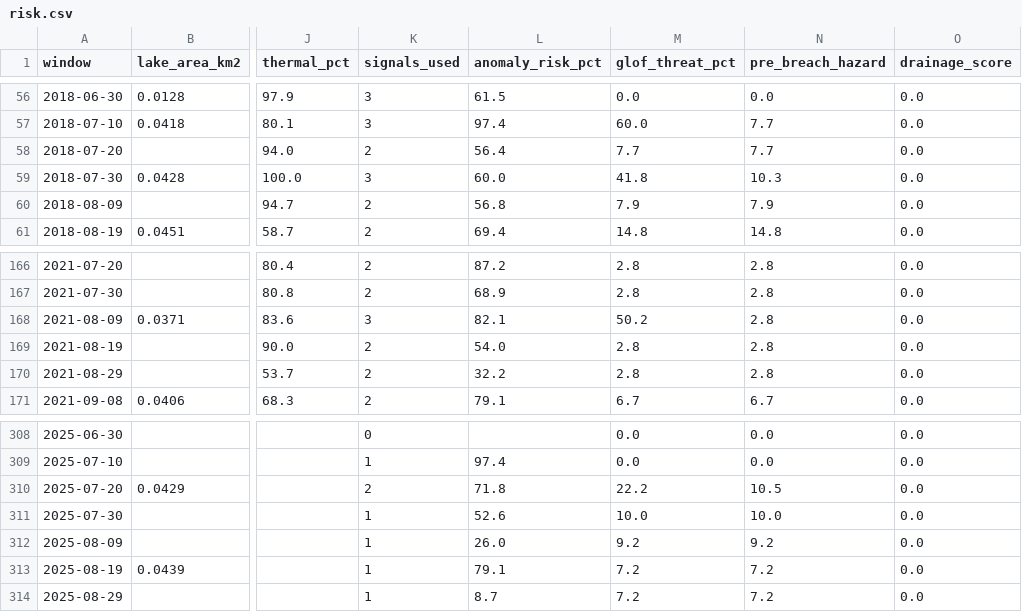
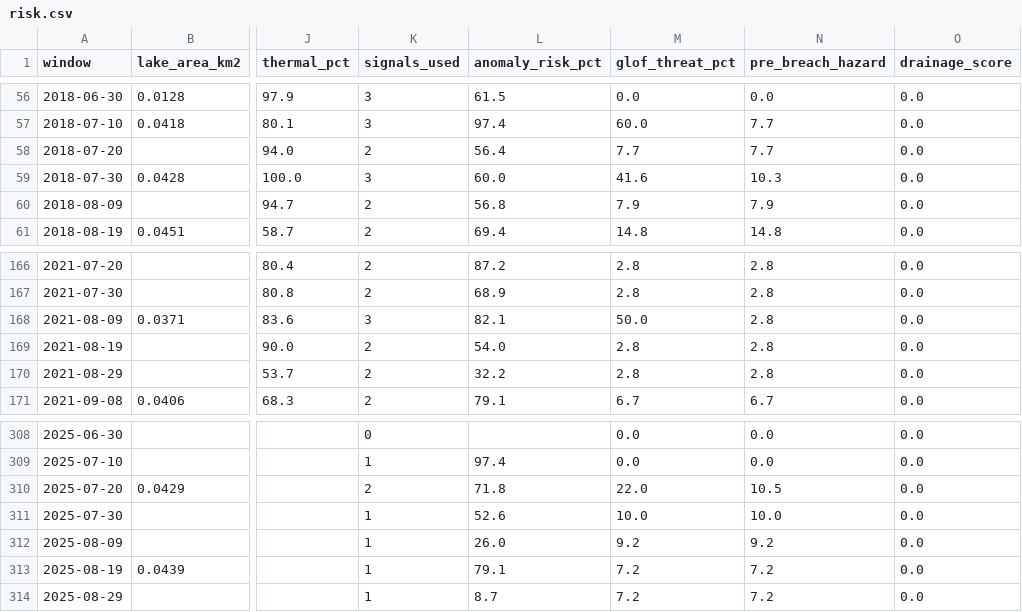
Before and after one commit to HiteshGirnar/glof-early-warning, a CSV file: data/sccc_beas_34/risk.csv, drawn as a sheet; only a part is shown, gaps mark what is left out; the diff covers the shown part only; the diff names each change by its address in the sheet, - before the commit and + after, or states it on an @@ line.

```diff
--- a/data/sccc_beas_34/risk.csv
+++ b/data/sccc_beas_34/risk.csv
-M59 (glof_threat_pct): 41.8
+M59 (glof_threat_pct): 41.6
-M168 (glof_threat_pct): 50.2
+M168 (glof_threat_pct): 50.0
-M310 (glof_threat_pct): 22.2
+M310 (glof_threat_pct): 22.0
```
Also changed, not shown: 1 added row and 10 edited cells elsewhere in this file, data/attention.csv, data/portfolio.csv, 5 other files.
